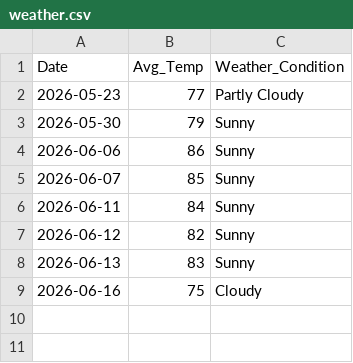
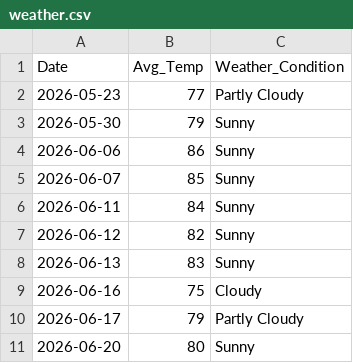
Before and after one commit to zoetankersley/sunrise_social_club, a CSV file: data/external/weather.csv, drawn as a sheet; the diff names each change by its address in the sheet, - before the commit and + after, or states it on an @@ line.

```diff
--- a/data/external/weather.csv
+++ b/data/external/weather.csv
+row 10: 2026-06-17 | 79 | Partly Cloudy
+row 11: 2026-06-20 | 80 | Sunny
```
Also changed, not shown: data/external/events.csv, data/processed/sales_merged.csv, 2 other files.
